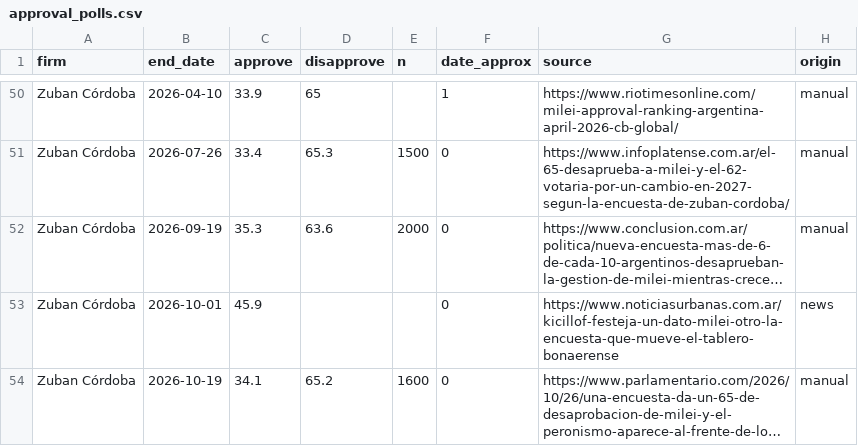
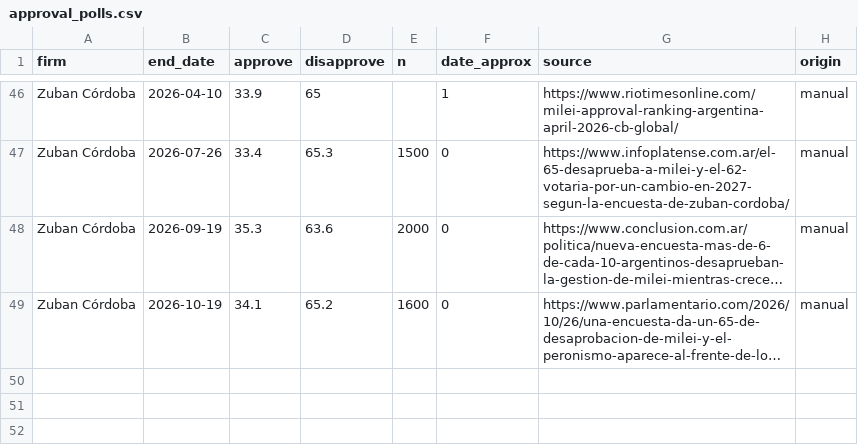
Before and after one commit to franciscolivero/ArgentinaPoliticalMonitor, a CSV file: approval_polls.csv, drawn as a sheet; only a part is shown, gaps mark what is left out; long unchanged cells end in …; the diff covers the shown part only; the diff names each change by its address in the sheet, - before the commit and + after, or states it on an @@ line.

```diff
--- a/approval_polls.csv
+++ b/approval_polls.csv
-row 53: Zuban Córdoba | 2026-10-01 | 45.9 |  |  | 0 | https://www.noticiasurbanas.com.ar/kicillof-festeja-un-dato-milei-otro-la-encuesta-que-mueve-el-tablero-bonaerense | news
```
Also changed, not shown: 6 removed rows elsewhere in this file, 2 other files.
